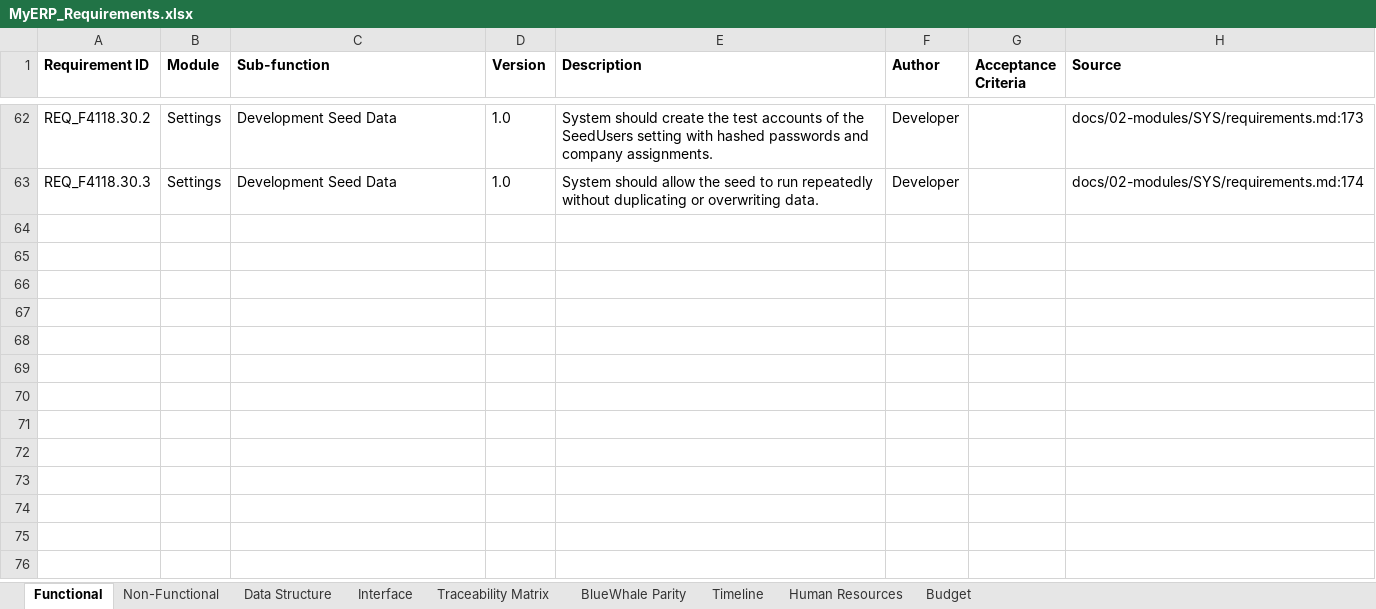
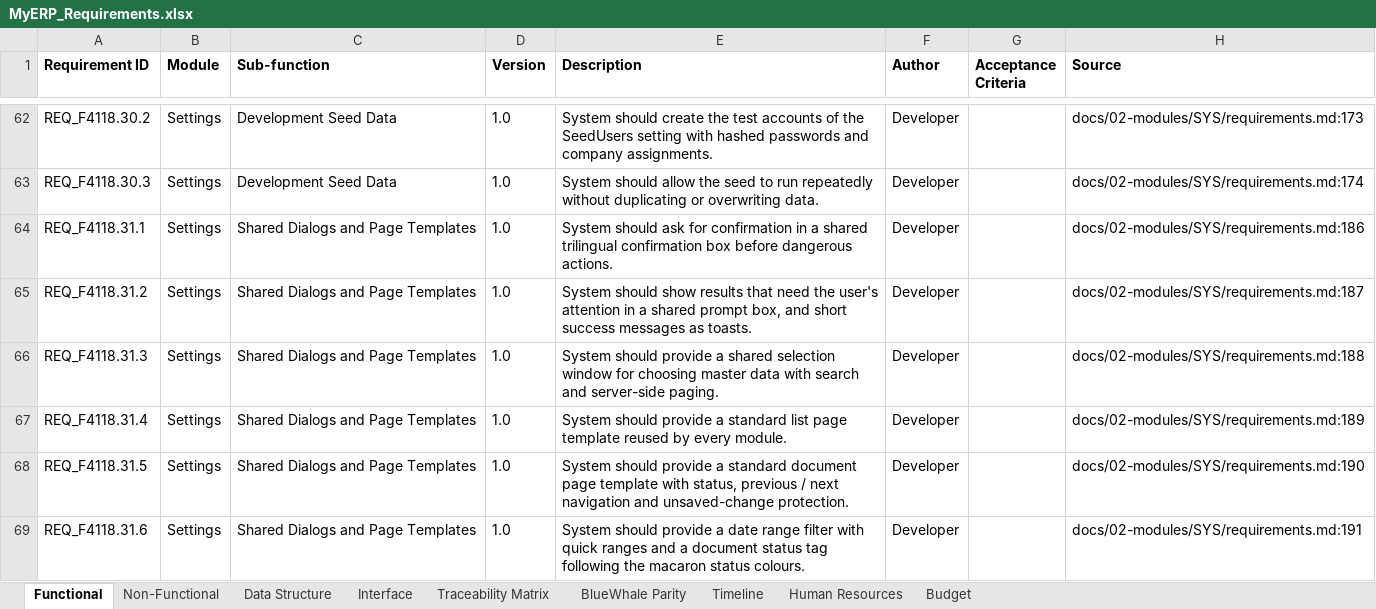
Before and after one commit to snowwhite10/MyERP, an Excel workbook: docs/99-output/MyERP_Requirements.xlsx, sheet Functional, drawn as a sheet; only a part is shown, gaps mark what is left out; values as stored, in another font and other column widths than the file's, no borders; the diff names each change by its address in the sheet, - before the commit and + after, or states it on an @@ line.

```diff
--- a/docs/99-output/MyERP_Requirements.xlsx (sheet Functional)
+++ b/docs/99-output/MyERP_Requirements.xlsx (sheet Functional)
+row 64: REQ_F4118.31.1 | Settings | Shared Dialogs and Page Templates | 1.0 | System should ask for confirmation in a shared trilingual confirmation box before dangerous actions. | Developer |  | docs/02-modules/SYS/requirements.md:186
+row 65: REQ_F4118.31.2 | Settings | Shared Dialogs and Page Templates | 1.0 | System should show results that need the user's attention in a shared prompt box, and short success messages as toasts. | Developer |  | docs/02-modules/SYS/requirements.md:187
+row 66: REQ_F4118.31.3 | Settings | Shared Dialogs and Page Templates | 1.0 | System should provide a shared selection window for choosing master data with search and server-side paging. | Developer |  | docs/02-modules/SYS/requirements.md:188
+row 67: REQ_F4118.31.4 | Settings | Shared Dialogs and Page Templates | 1.0 | System should provide a standard list page template reused by every module. | Developer |  | docs/02-modules/SYS/requirements.md:189
+row 68: REQ_F4118.31.5 | Settings | Shared Dialogs and Page Templates | 1.0 | System should provide a standard document page template with status, previous / next navigation and unsaved-change protection. | Developer |  | docs/02-modules/SYS/requirements.md:190
+row 69: REQ_F4118.31.6 | Settings | Shared Dialogs and Page Templates | 1.0 | System should provide a date range filter with quick ranges and a document status tag following the macaron status colours. | Developer |  | docs/02-modules/SYS/requirements.md:191
```
Also changed, not shown: sheet Interface, sheet Traceability Matrix, 29 other files.
